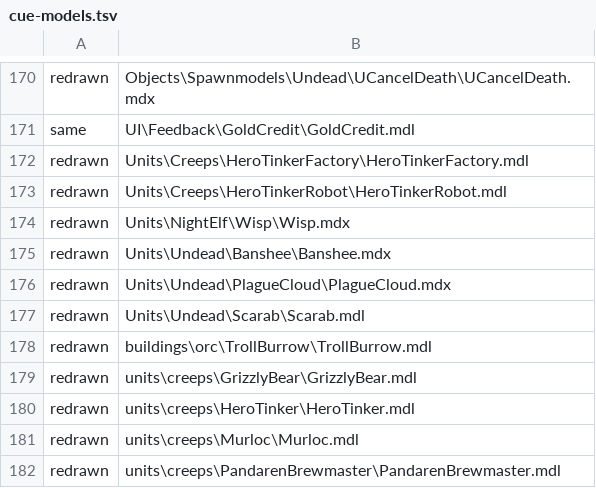
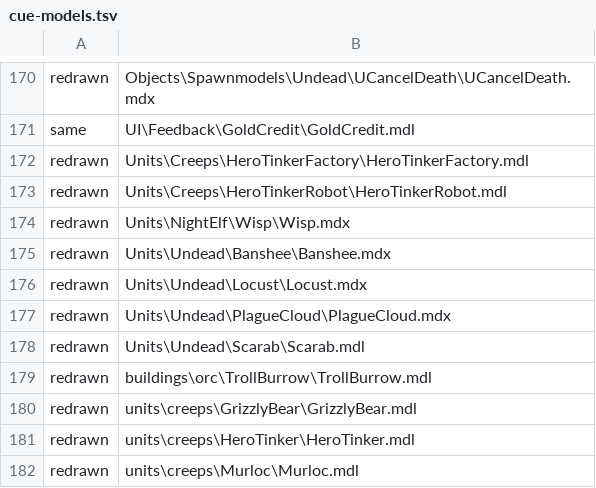
Before and after one commit to tompassarelli/makgora, a TSV file: ts/scripts/wisp/cue-models.tsv, drawn as a sheet; only a part is shown, gaps mark what is left out; the shorter side is filled out with more unchanged rows.

Commit message:
Draw Locust Swarm as four locusts filling its hit radius, not one scarab (R8, R9)
The striking shot is now the Crypt Lord's Locust (walk, 0.6) and three
drawn-only locust marks travel with it inside the 90 u radius. No hit
region change: the marks never strike.

Locust is redrawn in Definitive: listed in DEFINITIVE_PROJECTILE_REDRAWS
and cue-models.tsv re-recorded.

Fixes smashcraft#490

```diff
--- a/ts/scripts/wisp/cue-models.tsv
+++ b/ts/scripts/wisp/cue-models.tsv
@@ -175,2 +175,3 @@ redrawn	Units\NightElf\Wisp\Wisp.mdx
 redrawn	Units\Undead\Banshee\Banshee.mdx
+redrawn	Units\Undead\Locust\Locust.mdx
 redrawn	Units\Undead\PlagueCloud\PlagueCloud.mdx
```
Also changed, not shown: 3 other files.
